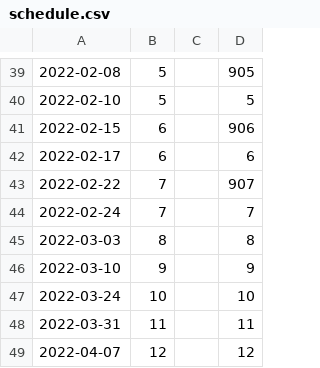
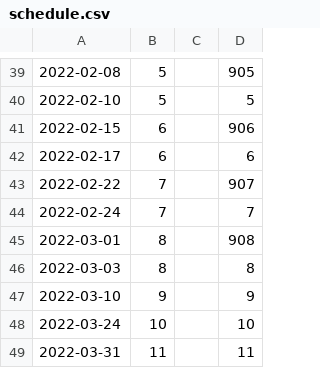
Before and after one commit to Sanchez-S/UNC-BACS200-2022-Spring, a CSV file: schedule.csv, drawn as a sheet; only a part is shown, gaps mark what is left out; the shorter side is filled out with more unchanged rows; the diff names each change by its address in the sheet, - before the commit and + after, or states it on an @@ line.

Commit message:
Update schedule.csv

```diff
--- a/schedule.csv
+++ b/schedule.csv
+row 45: 2022-03-01 | 8 |  | 908
```
